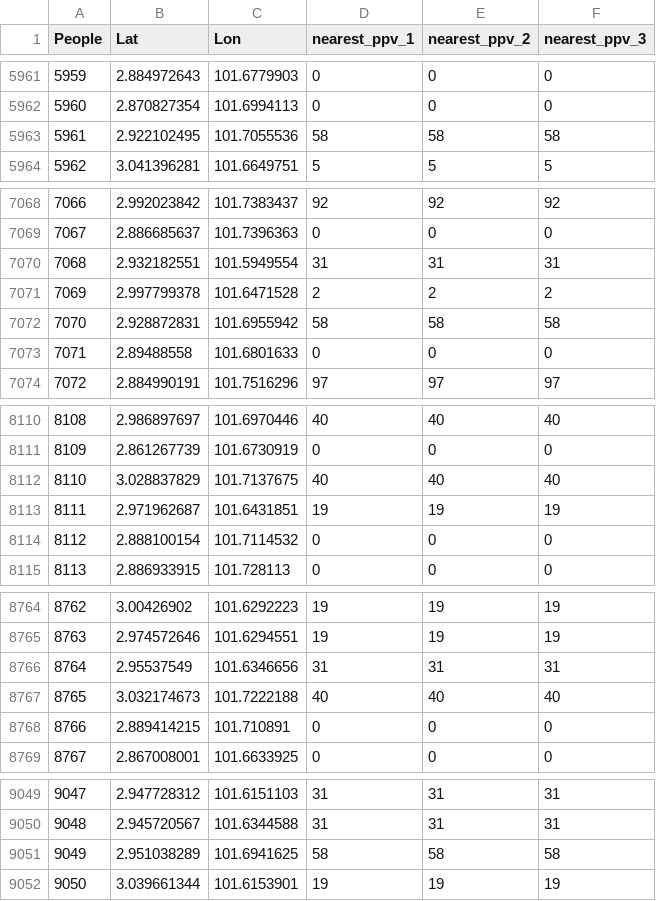
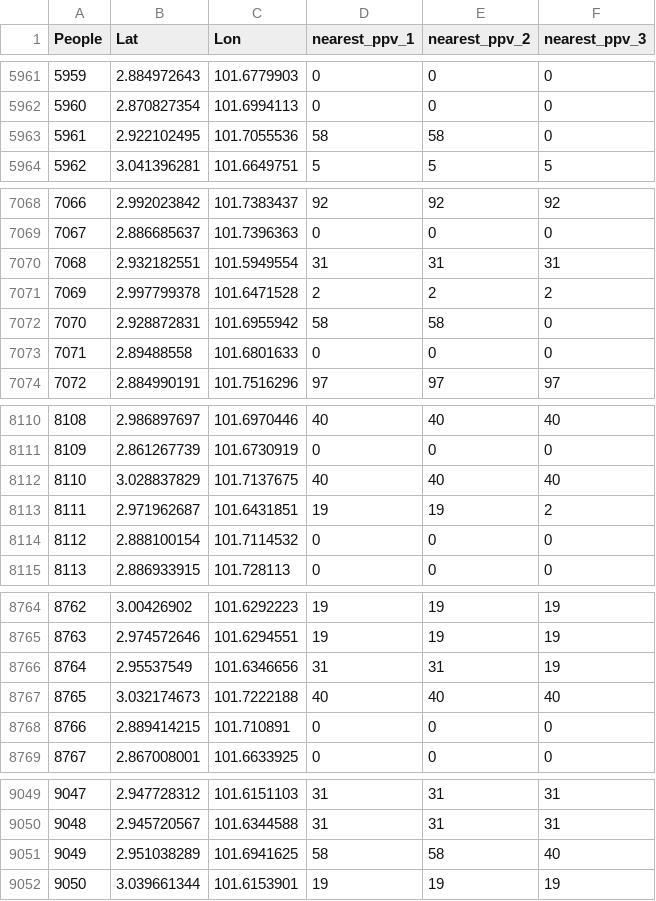
Before and after one commit to KelvinTee168/Research_Methodology_Assignment, a CSV file: people_to_ppv.csv, drawn as a sheet; only a part is shown, gaps mark what is left out; the diff covers the shown part only.

```diff
--- a/people_to_ppv.csv
+++ b/people_to_ppv.csv
@@ -5962,3 +5962,3 @@ People,Lat,Lon,nearest_ppv_1,nearest_ppv_2,nearest_ppv_3
 5960,2.870827354,101.6994113,0,0,0
-5961,2.922102495,101.7055536,58,58,58
+5961,2.922102495,101.7055536,58,58,0
 5962,3.041396281,101.6649751,5,5,5
@@ -7071,3 +7071,3 @@ People,Lat,Lon,nearest_ppv_1,nearest_ppv_2,nearest_ppv_3
 7069,2.997799378,101.6471528,2,2,2
-7070,2.928872831,101.6955942,58,58,58
+7070,2.928872831,101.6955942,58,58,0
 7071,2.89488558,101.6801633,0,0,0
@@ -8112,3 +8112,3 @@ People,Lat,Lon,nearest_ppv_1,nearest_ppv_2,nearest_ppv_3
 8110,3.028837829,101.7137675,40,40,40
-8111,2.971962687,101.6431851,19,19,19
+8111,2.971962687,101.6431851,19,19,2
 8112,2.888100154,101.7114532,0,0,0
@@ -8765,3 +8765,3 @@ People,Lat,Lon,nearest_ppv_1,nearest_ppv_2,nearest_ppv_3
 8763,2.974572646,101.6294551,19,19,19
-8764,2.95537549,101.6346656,31,31,31
+8764,2.95537549,101.6346656,31,31,19
 8765,3.032174673,101.7222188,40,40,40
@@ -9050,3 +9050,3 @@ People,Lat,Lon,nearest_ppv_1,nearest_ppv_2,nearest_ppv_3
 9048,2.945720567,101.6344588,31,31,31
-9049,2.951038289,101.6941625,58,58,58
+9049,2.951038289,101.6941625,58,58,40
 9050,3.039661344,101.6153901,19,19,19
```
Also changed, not shown: 5 edited cells elsewhere in this file, 2 other files.
